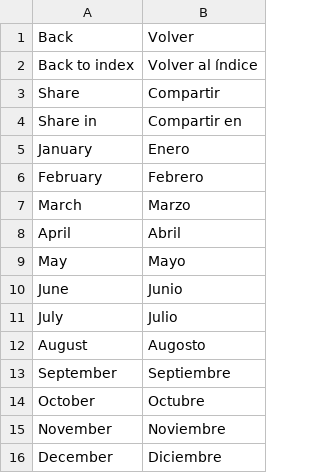
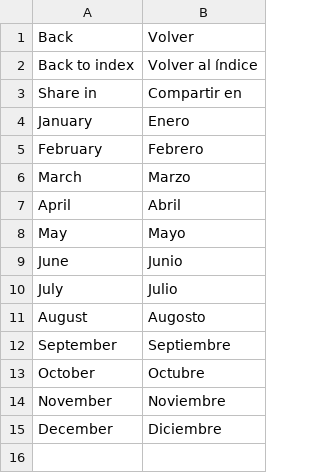
Before and after one commit to the-cocktail-america/magento2_blog, a CSV file: i18n/es_ES.csv, drawn as a sheet.

```diff
--- a/i18n/es_ES.csv
+++ b/i18n/es_ES.csv
@@ -2,3 +2,2 @@ Back,Volver
 "Back to index","Volver al índice"
-Share,Compartir
 "Share in","Compartir en"
```
Also changed, not shown: i18n/en_US.csv, 5 other files.
